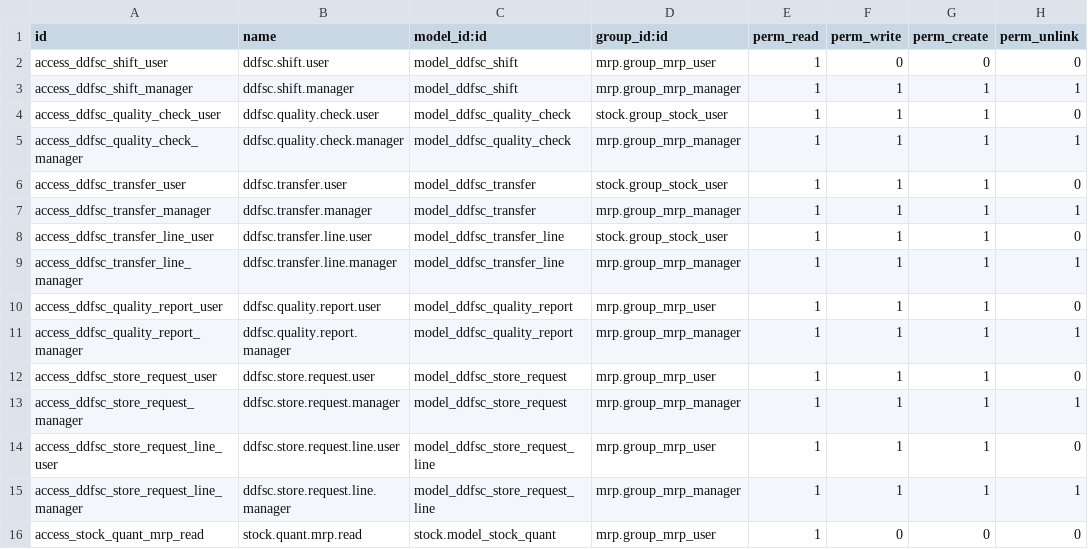
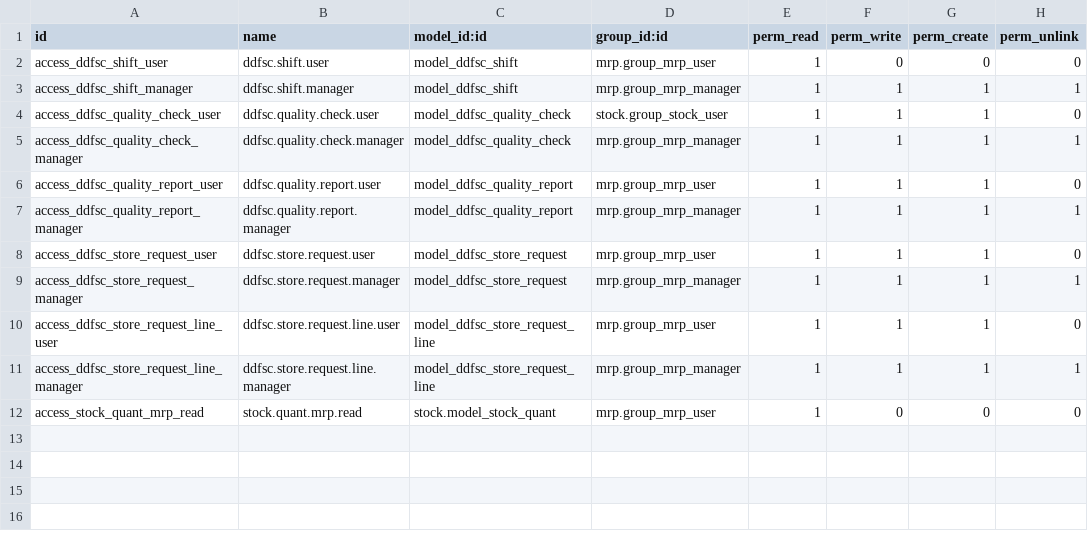
Before and after one commit to AnexDev1/ddfsc, a CSV file: ddfsc_manufacturing/security/ir.model.access.csv, drawn as a sheet; the diff names each change by its address in the sheet, - before the commit and + after, or states it on an @@ line.

```diff
--- a/ddfsc_manufacturing/security/ir.model.access.csv
+++ b/ddfsc_manufacturing/security/ir.model.access.csv
-row 6: access_ddfsc_transfer_user | ddfsc.transfer.user | model_ddfsc_transfer | stock.group_stock_user | 1 | 1 | 1 | 0
-row 7: access_ddfsc_transfer_manager | ddfsc.transfer.manager | model_ddfsc_transfer | mrp.group_mrp_manager | 1 | 1 | 1 | 1
-row 8: access_ddfsc_transfer_line_user | ddfsc.transfer.line.user | model_ddfsc_transfer_line | stock.group_stock_user | 1 | 1 | 1 | 0
-row 9: access_ddfsc_transfer_line_manager | ddfsc.transfer.line.manager | model_ddfsc_transfer_line | mrp.group_mrp_manager | 1 | 1 | 1 | 1
```
Also changed, not shown: 18 other files.
